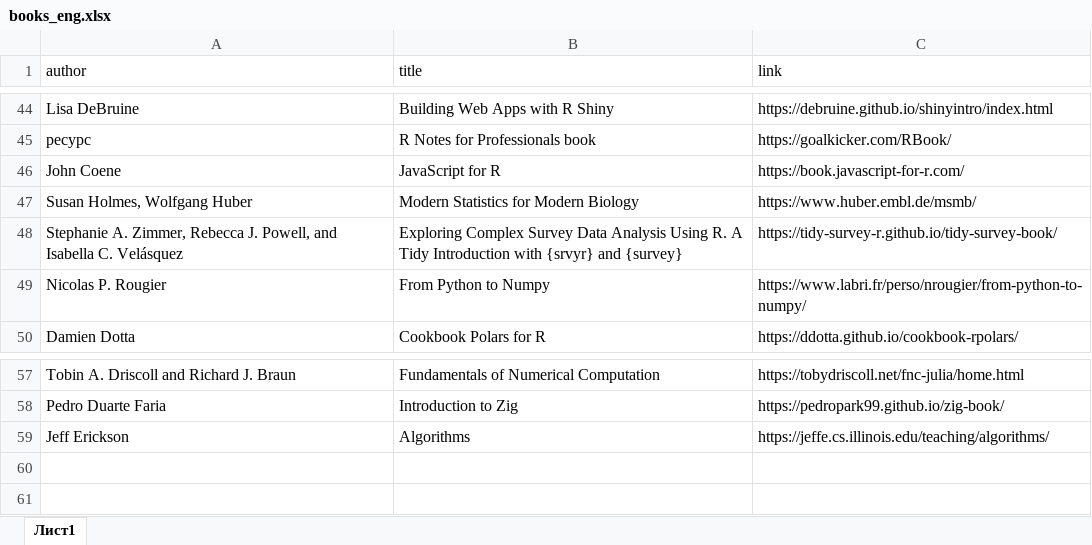
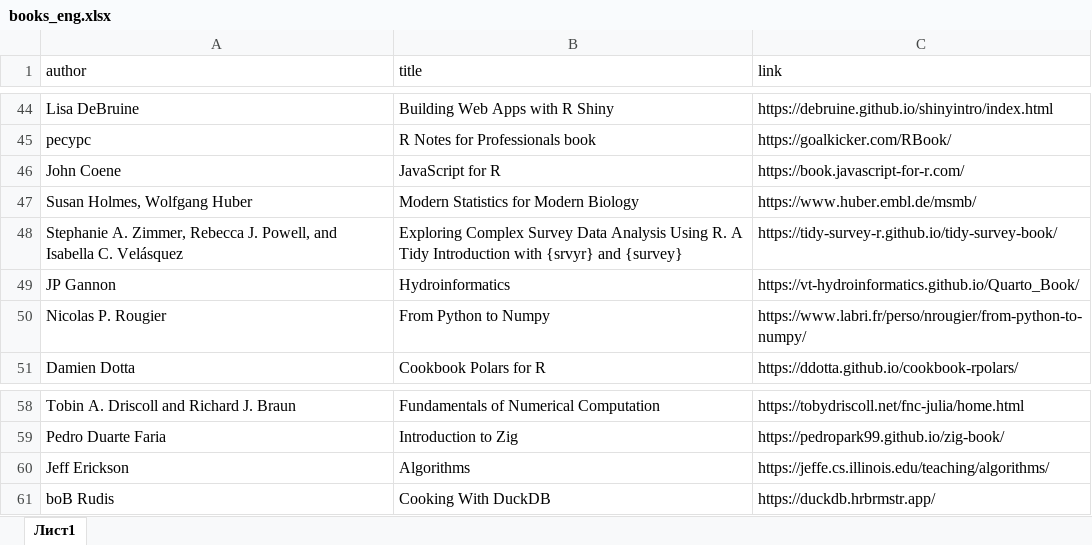
Before and after one commit to materov/rsources-book, an Excel workbook: tables/books_eng.xlsx, sheet Лист1, drawn as a sheet; only a part is shown, gaps mark what is left out; values as stored, in another font and other column widths than the file's, no borders; the diff names each change by its address in the sheet, - before the commit and + after, or states it on an @@ line.

```diff
--- a/tables/books_eng.xlsx (sheet Лист1)
+++ b/tables/books_eng.xlsx (sheet Лист1)
+row 49: JP Gannon | Hydroinformatics | https://vt-hydroinformatics.github.io/Quarto_Book/
+row 61: boB Rudis | Cooking With DuckDB | https://duckdb.hrbrmstr.app/
```
Also changed, not shown: tables/links.xlsx, 46 other files.
